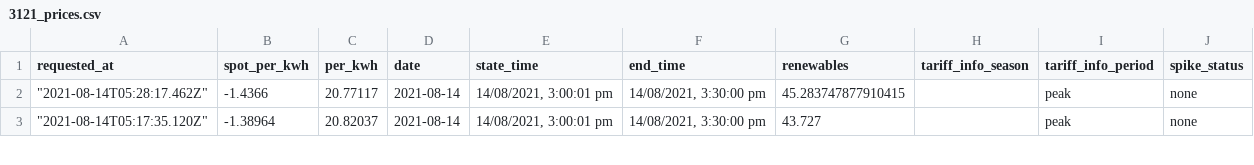
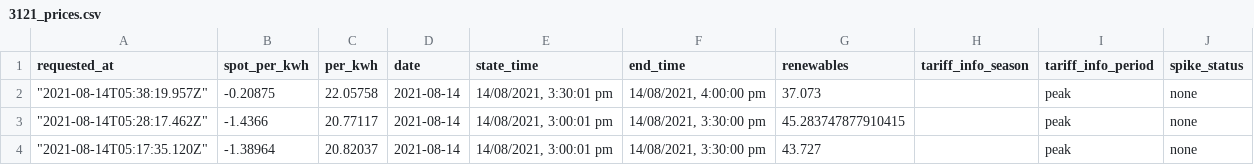
Before and after one commit to dalanmiller/electricity, a CSV file: 3121_prices.csv, drawn as a sheet; only a part is shown.

Commit message:
Flat: latest data (2021-08-14T05:38:20.230Z) {   "date": "2021-08-14T05:38:20.230Z",   "files": [     {       "name": "3121_prices.csv",       "deltaBytes": 129,       "source": "https://api.amber.com.au/v1/sites/01E8RD8PYMAHBTJCSNFA73KH8A/prices/current?next=0&previous=0&resolution=30"     },     {       "name": "current_price.json",       "deltaBytes": -12,       "source": "https://api.amber.com.au/v1/sites/01E8RD8PYMAHBTJCSNFA73KH8A/prices/current?next=0&previous=0&resolution=30"     }   ] }

```diff
--- a/3121_prices.csv
+++ b/3121_prices.csv
@@ -1,2 +1,3 @@
 requested_at,spot_per_kwh,per_kwh,date,state_time,end_time,renewables,tariff_info_season,tariff_info_period,spike_status
+"""2021-08-14T05:38:19.957Z""",-0.20875,22.05758,2021-08-14,"14/08/2021, 3:30:01 pm","14/08/2021, 4:00:00 pm",37.073,,peak,none
 """2021-08-14T05:28:17.462Z""",-1.4366,20.77117,2021-08-14,"14/08/2021, 3:00:01 pm","14/08/2021, 3:30:00 pm",45.283747877910415,,peak,none
```
Also changed, not shown: 1 other file.
